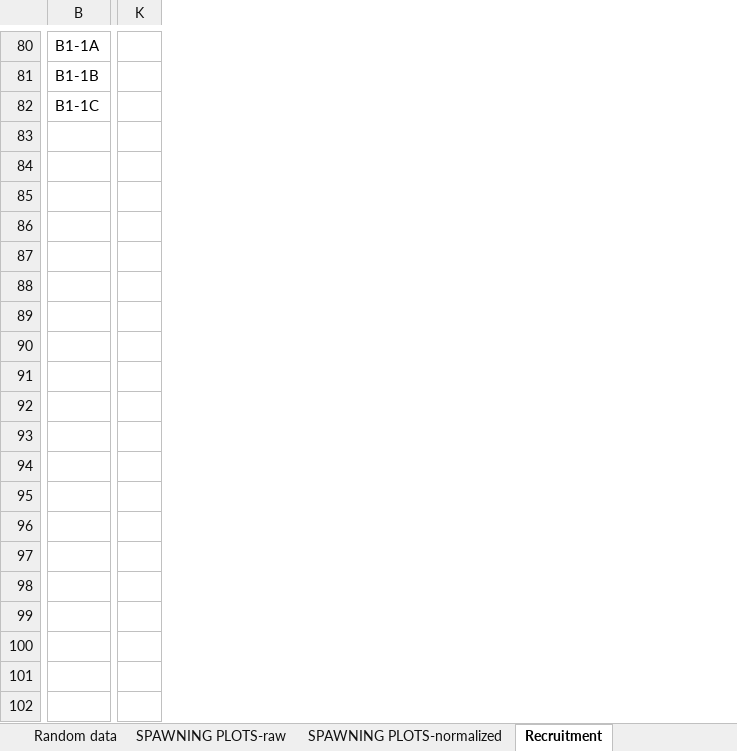
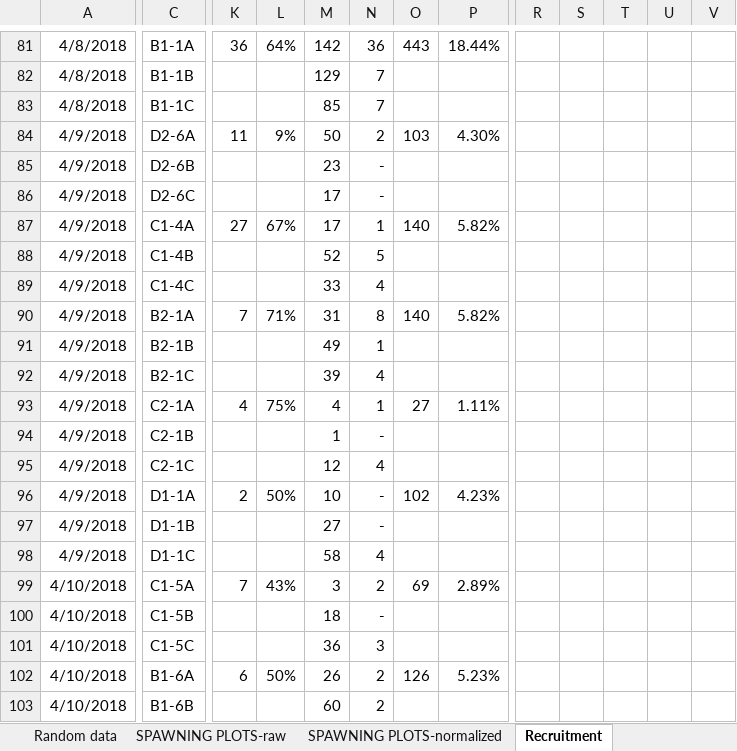
Before and after one commit to laurahspencer/O.lurida_Temperature, an Excel workbook: data/Metrics.xlsx, sheet Recruitment, drawn as a sheet; only a part is shown, gaps mark what is left out; values as stored, in another font and other column widths than the file's, no borders; removed rows and columns are numbered as before the commit, all else as after; rows hold the shown columns only; the diff covers the shown part only; the diff names each change by its address in the sheet, - before the commit and + after, or states it on an @@ line.

Commit message:
updated metrics

```diff
--- a/data/Metrics.xlsx (sheet Recruitment)
+++ b/data/Metrics.xlsx (sheet Recruitment)
+column A, rows 81-83: all 4/8/2018
+column K, row 81: 36
+column L, row 81: 64%
+column M, rows 81-83: 142 | 129 | 85
+column N, rows 81-83: 36 | 7 | 7
+column O, row 81: 443
+column P, row 81: 18.44%
-column K, empty
+column R, empty
+column S, empty
+column T, empty
+column U, empty
+column V, empty
+row 84: 4/9/2018 | D2-6A | 11 | 9% | 50 | 2 | 103 | 4.30%
+row 85: 4/9/2018 | D2-6B |  |  | 23 | -
+row 86: 4/9/2018 | D2-6C |  |  | 17 | -
+row 87: 4/9/2018 | C1-4A | 27 | 67% | 17 | 1 | 140 | 5.82%
+row 88: 4/9/2018 | C1-4B |  |  | 52 | 5
+row 89: 4/9/2018 | C1-4C |  |  | 33 | 4
+row 90: 4/9/2018 | B2-1A | 7 | 71% | 31 | 8 | 140 | 5.82%
+row 91: 4/9/2018 | B2-1B |  |  | 49 | 1
+row 92: 4/9/2018 | B2-1C |  |  | 39 | 4
+row 93: 4/9/2018 | C2-1A | 4 | 75% | 4 | 1 | 27 | 1.11%
+row 94: 4/9/2018 | C2-1B |  |  | 1 | -
+row 95: 4/9/2018 | C2-1C |  |  | 12 | 4
+row 96: 4/9/2018 | D1-1A | 2 | 50% | 10 | - | 102 | 4.23%
+row 97: 4/9/2018 | D1-1B |  |  | 27 | -
+row 98: 4/9/2018 | D1-1C |  |  | 58 | 4
+row 99: 4/10/2018 | C1-5A | 7 | 43% | 3 | 2 | 69 | 2.89%
+row 100: 4/10/2018 | C1-5B |  |  | 18 | -
+row 101: 4/10/2018 | C1-5C |  |  | 36 | 3
+row 102: 4/10/2018 | B1-6A | 6 | 50% | 26 | 2 | 126 | 5.23%
+row 103: 4/10/2018 | B1-6B |  |  | 60 | 2
```
Also changed, not shown: 44 added rows, 1 added column and 22 edited cells elsewhere in this sheet, sheet Larvae Collection, sheet Water Change Calcs, sheet SPAWNING PLOTS-raw, sheet SPAWNING PLOTS-normalized, formulas that keep their value, charts or pictures, 29 other files.
